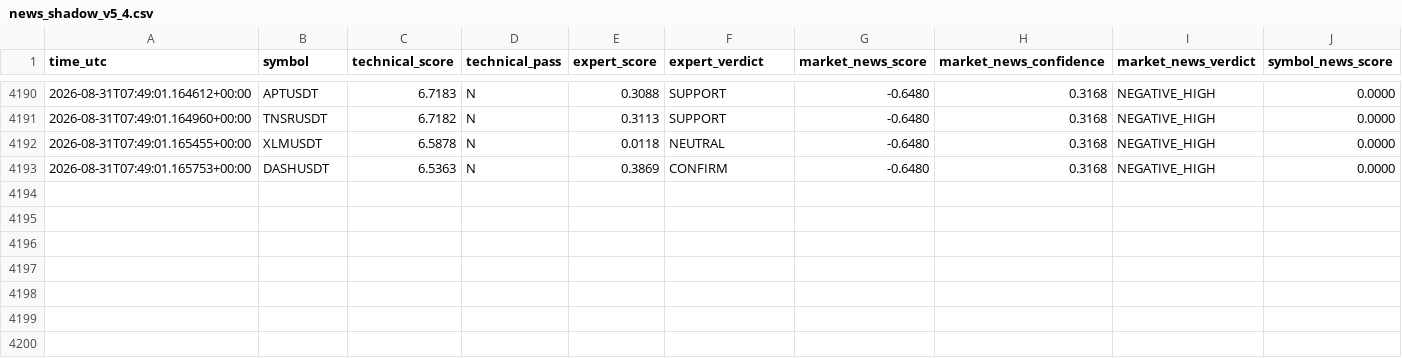
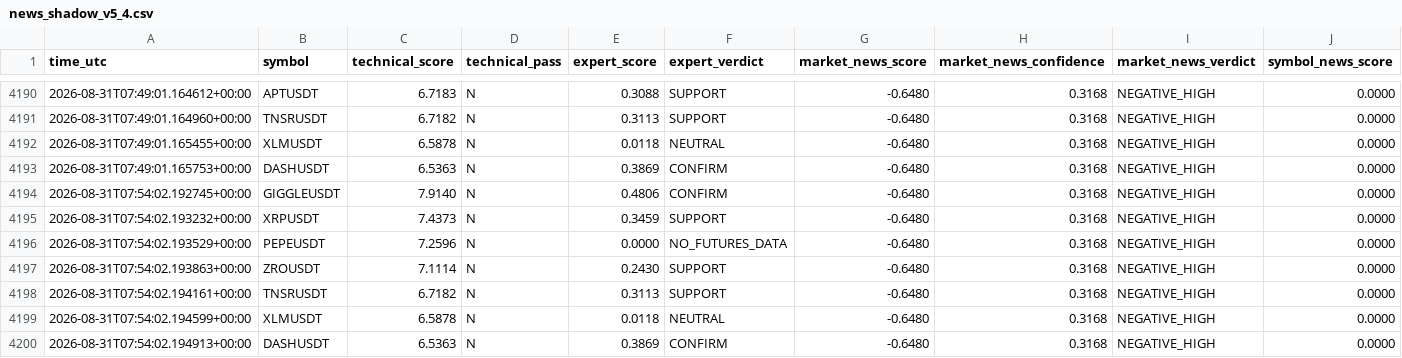
Before and after one commit to mrmatinbolandnazar-web/crypto-paper-bot, a CSV file: vps_reports/news_shadow_v5_4.csv, drawn as a sheet; only a part is shown, gaps mark what is left out; rows hold the shown columns only; the diff names each change by its address in the sheet, - before the commit and + after, or states it on an @@ line.

```diff
--- a/vps_reports/news_shadow_v5_4.csv
+++ b/vps_reports/news_shadow_v5_4.csv
+row 4194: 2026-08-31T07:54:02.192745+00:00 | GIGGLEUSDT | 7.9140 | N | 0.4806 | CONFIRM | -0.6480 | 0.3168 | NEGATIVE_HIGH | 0.0000
+row 4195: 2026-08-31T07:54:02.193232+00:00 | XRPUSDT | 7.4373 | N | 0.3459 | SUPPORT | -0.6480 | 0.3168 | NEGATIVE_HIGH | 0.0000
+row 4196: 2026-08-31T07:54:02.193529+00:00 | PEPEUSDT | 7.2596 | N | 0.0000 | NO_FUTURES_DATA | -0.6480 | 0.3168 | NEGATIVE_HIGH | 0.0000
+row 4197: 2026-08-31T07:54:02.193863+00:00 | ZROUSDT | 7.1114 | N | 0.2430 | SUPPORT | -0.6480 | 0.3168 | NEGATIVE_HIGH | 0.0000
+row 4198: 2026-08-31T07:54:02.194161+00:00 | TNSRUSDT | 6.7182 | N | 0.3113 | SUPPORT | -0.6480 | 0.3168 | NEGATIVE_HIGH | 0.0000
+row 4199: 2026-08-31T07:54:02.194599+00:00 | XLMUSDT | 6.5878 | N | 0.0118 | NEUTRAL | -0.6480 | 0.3168 | NEGATIVE_HIGH | 0.0000
+row 4200: 2026-08-31T07:54:02.194913+00:00 | DASHUSDT | 6.5363 | N | 0.3869 | CONFIRM | -0.6480 | 0.3168 | NEGATIVE_HIGH | 0.0000
```
Also changed, not shown: vps_reports/expert_shadow_v5_3.csv, 8 other files.
